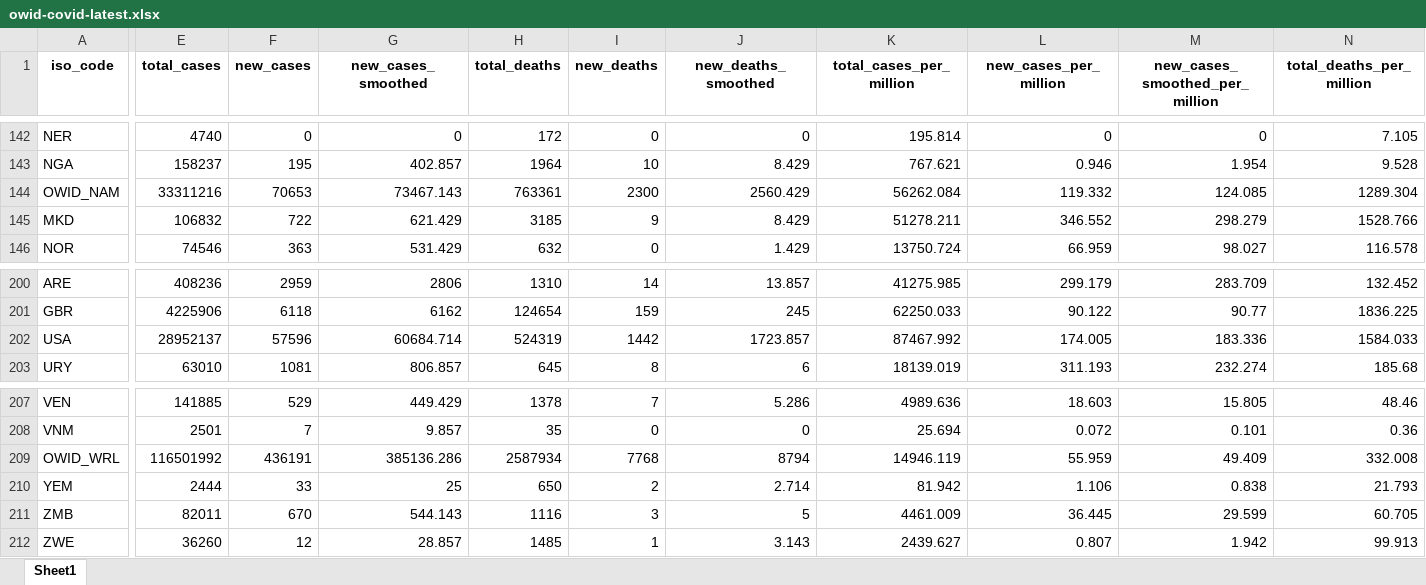
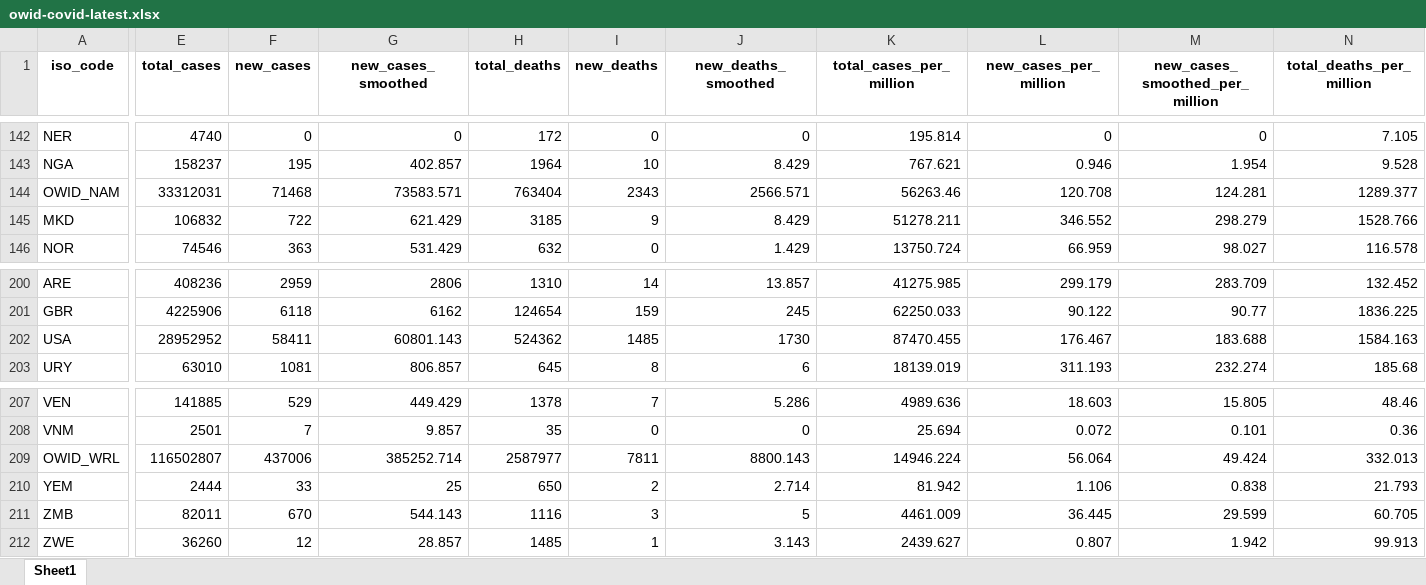
Before and after one commit to owid/covid-19-data, an Excel workbook: public/data/latest/owid-covid-latest.xlsx, sheet Sheet1, drawn as a sheet; only a part is shown, gaps mark what is left out; values as stored, in another font and other column widths than the file's, no borders; the diff covers the shown part only; the diff names each change by its address in the sheet, - before the commit and + after, or states it on an @@ line.

```diff
--- a/public/data/latest/owid-covid-latest.xlsx (sheet Sheet1)
+++ b/public/data/latest/owid-covid-latest.xlsx (sheet Sheet1)
-E144 (total_cases): 33311216
+E144 (total_cases): 33312031
-F144 (new_cases): 70653
+F144 (new_cases): 71468
-G144 (new_cases_smoothed): 73467.143
+G144 (new_cases_smoothed): 73583.571
-H144 (total_deaths): 763361
+H144 (total_deaths): 763404
-I144 (new_deaths): 2300
+I144 (new_deaths): 2343
-J144 (new_deaths_smoothed): 2560.429
+J144 (new_deaths_smoothed): 2566.571
-K144 (total_cases_per_million): 56262.084
+K144 (total_cases_per_million): 56263.46
-L144 (new_cases_per_million): 119.332
+L144 (new_cases_per_million): 120.708
-M144 (new_cases_smoothed_per_million): 124.085
+M144 (new_cases_smoothed_per_million): 124.281
-N144 (total_deaths_per_million): 1289.304
+N144 (total_deaths_per_million): 1289.377
-E202 (total_cases): 28952137
+E202 (total_cases): 28952952
-F202 (new_cases): 57596
+F202 (new_cases): 58411
-G202 (new_cases_smoothed): 60684.714
+G202 (new_cases_smoothed): 60801.143
-H202 (total_deaths): 524319
+H202 (total_deaths): 524362
-I202 (new_deaths): 1442
+I202 (new_deaths): 1485
-J202 (new_deaths_smoothed): 1723.857
+J202 (new_deaths_smoothed): 1730
-K202 (total_cases_per_million): 87467.992
+K202 (total_cases_per_million): 87470.455
-L202 (new_cases_per_million): 174.005
+L202 (new_cases_per_million): 176.467
-M202 (new_cases_smoothed_per_million): 183.336
+M202 (new_cases_smoothed_per_million): 183.688
-N202 (total_deaths_per_million): 1584.033
+N202 (total_deaths_per_million): 1584.163
-E209 (total_cases): 116501992
+E209 (total_cases): 116502807
-F209 (new_cases): 436191
+F209 (new_cases): 437006
-G209 (new_cases_smoothed): 385136.286
+G209 (new_cases_smoothed): 385252.714
-H209 (total_deaths): 2587934
+H209 (total_deaths): 2587977
-I209 (new_deaths): 7768
+I209 (new_deaths): 7811
-J209 (new_deaths_smoothed): 8794
+J209 (new_deaths_smoothed): 8800.143
-K209 (total_cases_per_million): 14946.119
+K209 (total_cases_per_million): 14946.224
-L209 (new_cases_per_million): 55.959
+L209 (new_cases_per_million): 56.064
-M209 (new_cases_smoothed_per_million): 49.409
+M209 (new_cases_smoothed_per_million): 49.424
-N209 (total_deaths_per_million): 332.008
+N209 (total_deaths_per_million): 332.013
```
Also changed, not shown: 6 edited cells elsewhere in this sheet, 25 other files.
